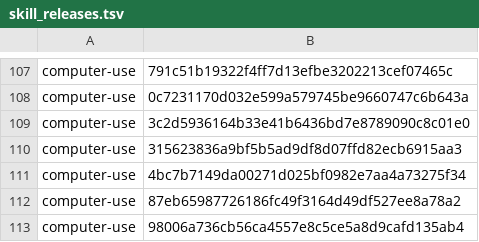
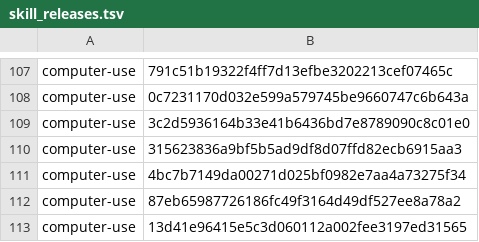
Before and after one commit to cjy5507/zerocode-ide, a TSV file: crates/zerocode-core/src/skill_releases.tsv, drawn as a sheet; only a part is shown, gaps mark what is left out.

```diff
--- a/crates/zerocode-core/src/skill_releases.tsv
+++ b/crates/zerocode-core/src/skill_releases.tsv
@@ -112,2 +112,2 @@ computer-use	4bc7b7149da00271d025bf0982e7aa4a73275f34
 computer-use	87eb65987726186fc49f3164d49df527ee8a78a2
-computer-use	98006a736cb56ca4557e8c5ce5a8d9cafd135ab4
+computer-use	13d41e96415e5c3d060112a002fee3197ed31565
```
Also changed, not shown: 1 other file.
